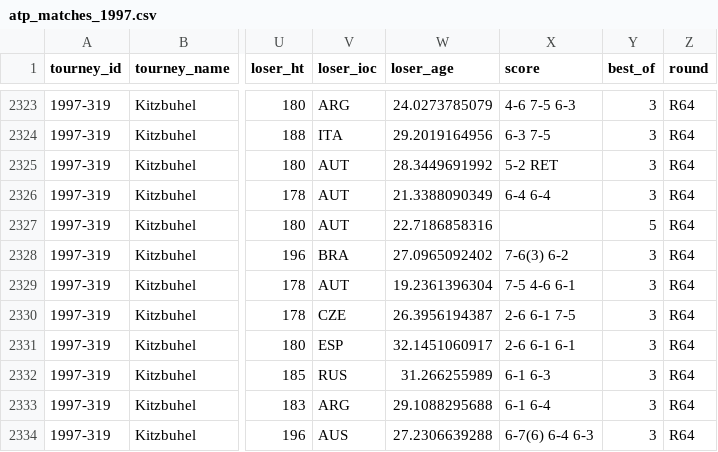
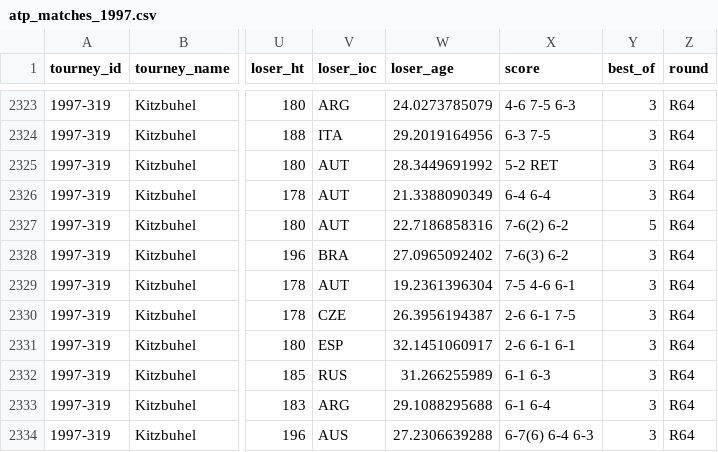
Before and after one commit to JeffSackmann/tennis_atp, a CSV file: atp_matches_1997.csv, drawn as a sheet; only a part is shown, gaps mark what is left out; the diff names each change by its address in the sheet, - before the commit and + after, or states it on an @@ line.

```diff
--- a/atp_matches_1997.csv
+++ b/atp_matches_1997.csv
-X2327 (score): (empty)
+X2327 (score): 7-6(2) 6-2
```
Also changed, not shown: atp_matches_2007.csv, 1 other file.
